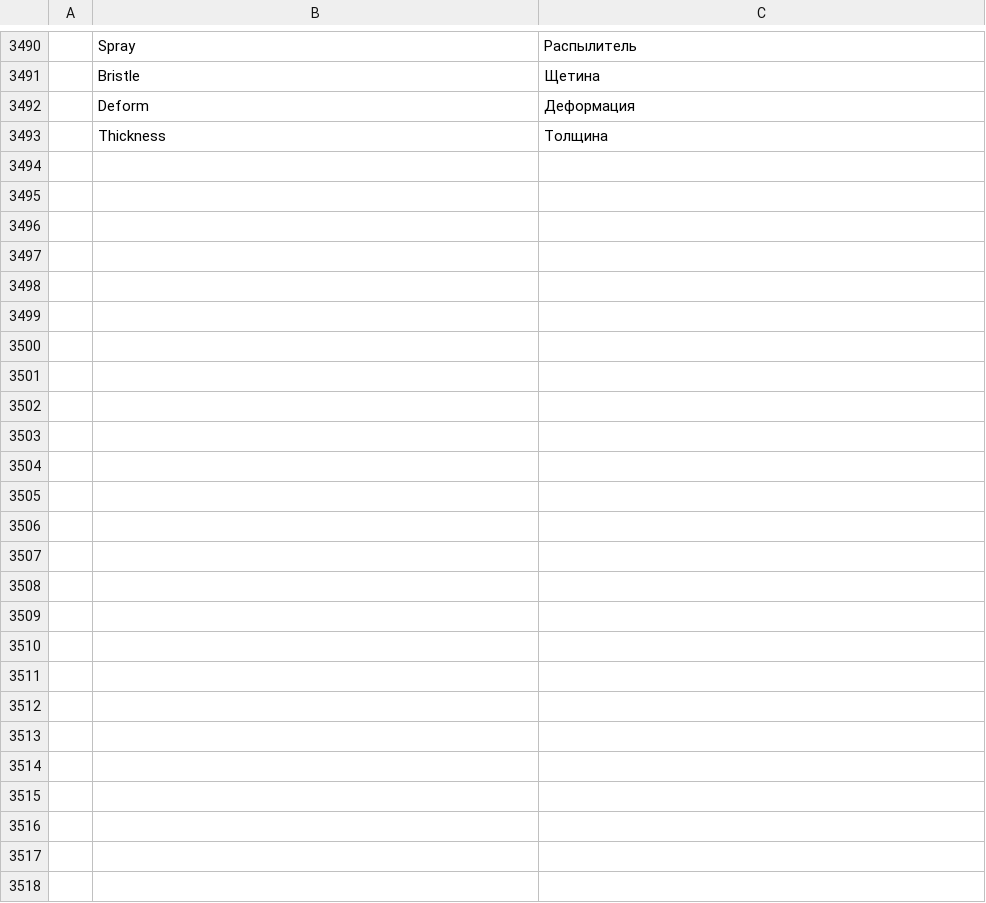
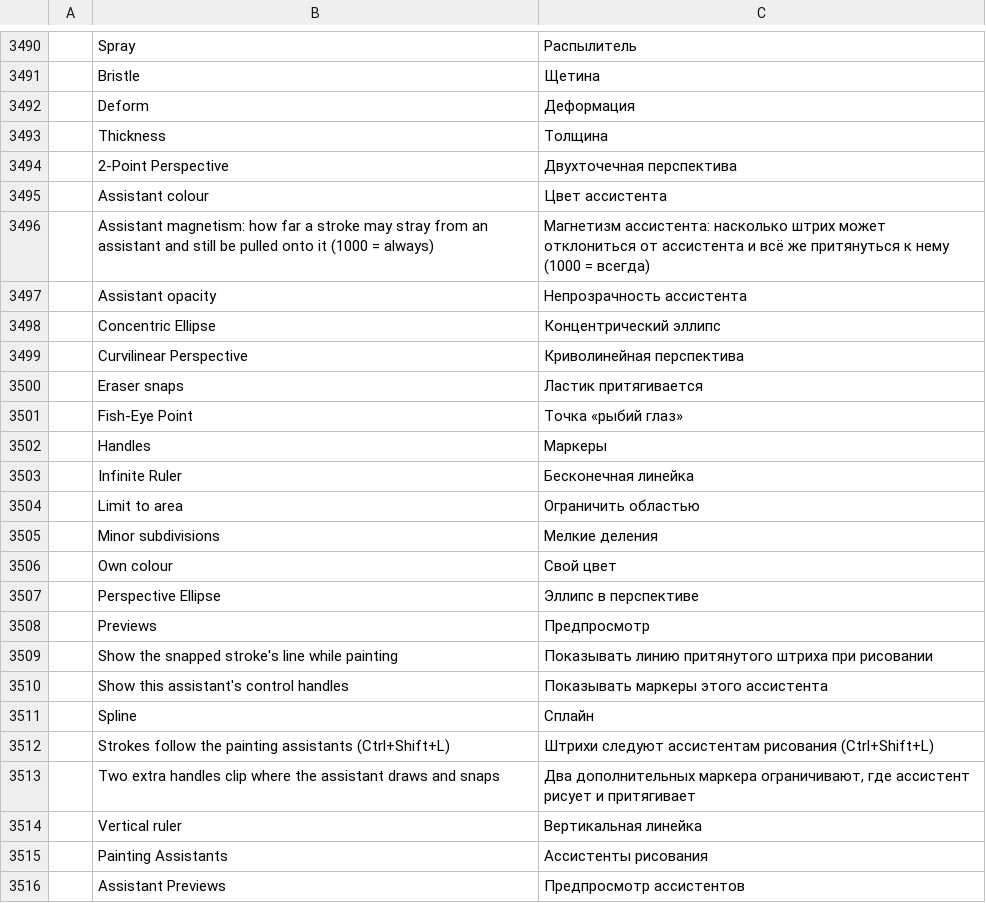
Before and after one commit to redrob-labs/redrob-canvas, a TSV file: crafts/photocraft/crates/ui-egui/src/i18n/ru.tsv, drawn as a sheet; only a part is shown, gaps mark what is left out; the diff names each change by its address in the sheet, - before the commit and + after, or states it on an @@ line.

Commit message:
feat(photo): painting assistant kinds, styles, limits, sensor and snapping options
Add the ellipse, concentric ellipse, perspective ellipse, spline, infinite
ruler, 2-point perspective, fish-eye point and curvilinear assistants to the
paint crate with rim and curve snapping, ruler subdivisions, an Alt-to-horizon
constraint for vanishing points and a perspective brush-size sensor read from
the perspective grid. The engine keeps a style per assistant (colour, opacity,
handles, limit area), global display settings with View > Show toggles, and
saves them in the assistant file. The canvas draws each assistant in its own
colour clipped to its area, shows stroke previews, and the painting tools get
Snap to Assistants with magnetism and an eraser toggle (Ctrl+Shift+L).

Rows: PT-AST-002/004/005/006/007/008/009/010/011/012/013/015/016/017,
PT-TOOL-006.

```diff
--- a/crafts/photocraft/crates/ui-egui/src/i18n/ru.tsv
+++ b/crafts/photocraft/crates/ui-egui/src/i18n/ru.tsv
+row 3494:  | 2-Point Perspective | Двухточечная перспектива
+row 3495:  | Assistant colour | Цвет ассистента
+row 3496:  | Assistant magnetism: how far a stroke may stray from an assistant and still be pulled onto it (1000 = always) | Магнетизм ассистента: насколько штрих может отклониться от ассистента и всё же притянуться к нему (1000 = всегда)
+row 3497:  | Assistant opacity | Непрозрачность ассистента
+row 3498:  | Concentric Ellipse | Концентрический эллипс
+row 3499:  | Curvilinear Perspective | Криволинейная перспектива
+row 3500:  | Eraser snaps | Ластик притягивается
+row 3501:  | Fish-Eye Point | Точка «рыбий глаз»
+row 3502:  | Handles | Маркеры
+row 3503:  | Infinite Ruler | Бесконечная линейка
+row 3504:  | Limit to area | Ограничить областью
+row 3505:  | Minor subdivisions | Мелкие деления
+row 3506:  | Own colour | Свой цвет
+row 3507:  | Perspective Ellipse | Эллипс в перспективе
+row 3508:  | Previews | Предпросмотр
+row 3509:  | Show the snapped stroke's line while painting | Показывать линию притянутого штриха при рисовании
+row 3510:  | Show this assistant's control handles | Показывать маркеры этого ассистента
+row 3511:  | Spline | Сплайн
+row 3512:  | Strokes follow the painting assistants (Ctrl+Shift+L) | Штрихи следуют ассистентам рисования (Ctrl+Shift+L)
+row 3513:  | Two extra handles clip where the assistant draws and snaps | Два дополнительных маркера ограничивают, где ассистент рисует и притягивает
+row 3514:  | Vertical ruler | Вертикальная линейка
+row 3515:  | Painting Assistants | Ассистенты рисования
+row 3516:  | Assistant Previews | Предпросмотр ассистентов
```
Also changed, not shown: crafts/photocraft/crates/ui-egui/src/i18n/el.tsv, crafts/photocraft/crates/ui-egui/src/i18n/fr.tsv, 34 other files.
